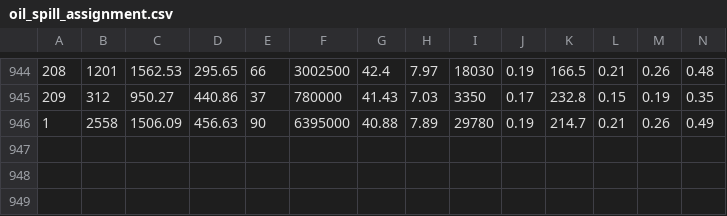
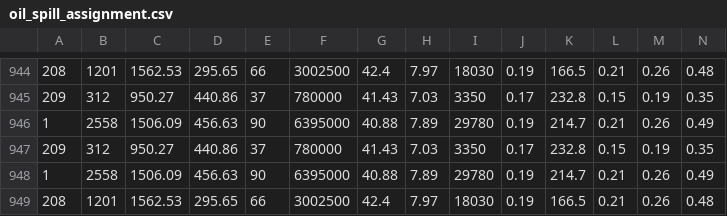
Before and after one commit to cagBRT/Data, a CSV file: oil_spill_assignment.csv, drawn as a sheet; only a part is shown, gaps mark what is left out; rows hold the shown columns only; the diff names each change by its address in the sheet, - before the commit and + after, or states it on an @@ line.

Commit message:
Update oil_spill_assignment.csv

```diff
--- a/oil_spill_assignment.csv
+++ b/oil_spill_assignment.csv
+row 947: 209 | 312 | 950.27 | 440.86 | 37 | 780000 | 41.43 | 7.03 | 3350 | 0.17 | 232.8 | 0.15 | 0.19 | 0.35
+row 948: 1 | 2558 | 1506.09 | 456.63 | 90 | 6395000 | 40.88 | 7.89 | 29780 | 0.19 | 214.7 | 0.21 | 0.26 | 0.49
+row 949: 208 | 1201 | 1562.53 | 295.65 | 66 | 3002500 | 42.4 | 7.97 | 18030 | 0.19 | 166.5 | 0.21 | 0.26 | 0.48
```
